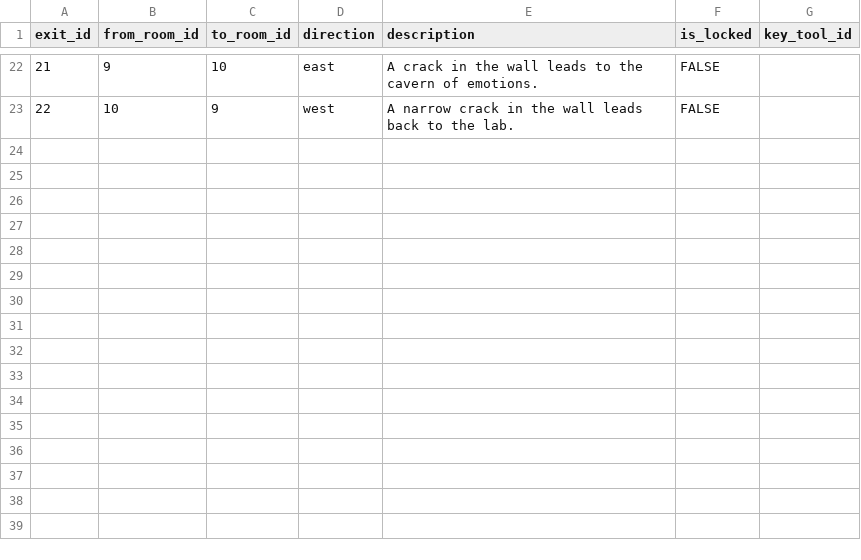
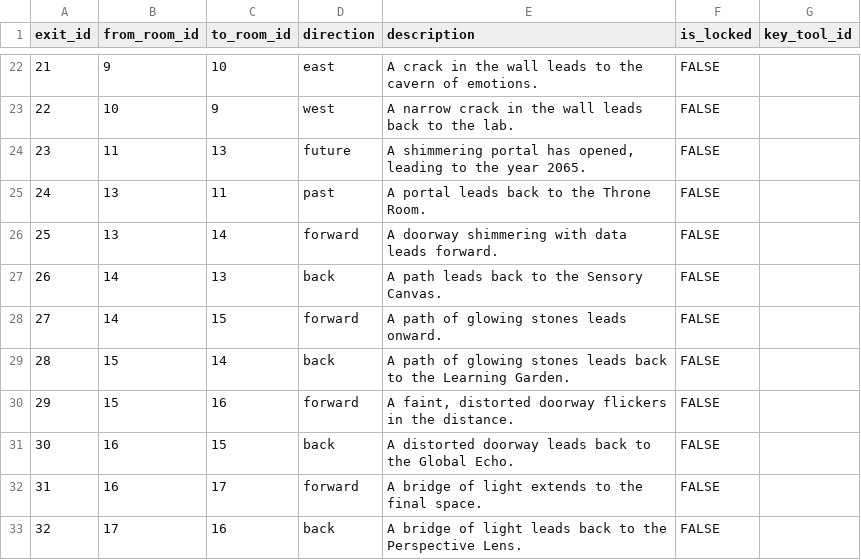
Before and after one commit to drtamarojgreen/quanta_pie, a CSV file: sql/exits.csv, drawn as a sheet; only a part is shown, gaps mark what is left out; the diff names each change by its address in the sheet, - before the commit and + after, or states it on an @@ line.

```diff
--- a/sql/exits.csv
+++ b/sql/exits.csv
+row 24: 23 | 11 | 13 | future | A shimmering portal has opened, leading to the year 2065. | FALSE
+row 25: 24 | 13 | 11 | past | A portal leads back to the Throne Room. | FALSE
+row 26: 25 | 13 | 14 | forward | A doorway shimmering with data leads forward. | FALSE
+row 27: 26 | 14 | 13 | back | A path leads back to the Sensory Canvas. | FALSE
+row 28: 27 | 14 | 15 | forward | A path of glowing stones leads onward. | FALSE
+row 29: 28 | 15 | 14 | back | A path of glowing stones leads back to the Learning Garden. | FALSE
+row 30: 29 | 15 | 16 | forward | A faint, distorted doorway flickers in the distance. | FALSE
+row 31: 30 | 16 | 15 | back | A distorted doorway leads back to the Global Echo. | FALSE
+row 32: 31 | 16 | 17 | forward | A bridge of light extends to the final space. | FALSE
+row 33: 32 | 17 | 16 | back | A bridge of light leads back to the Perspective Lens. | FALSE
```
Also changed, not shown: sql/rooms.csv.
